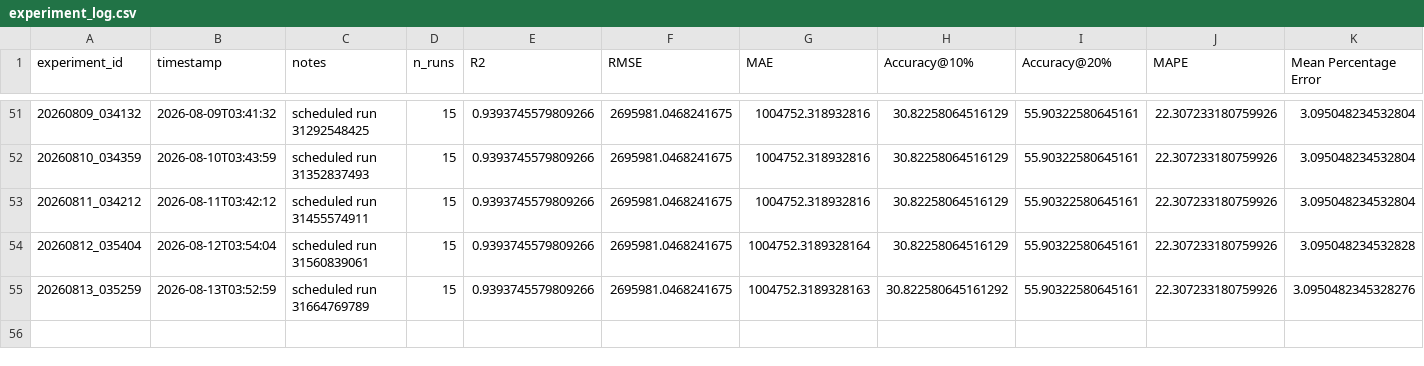
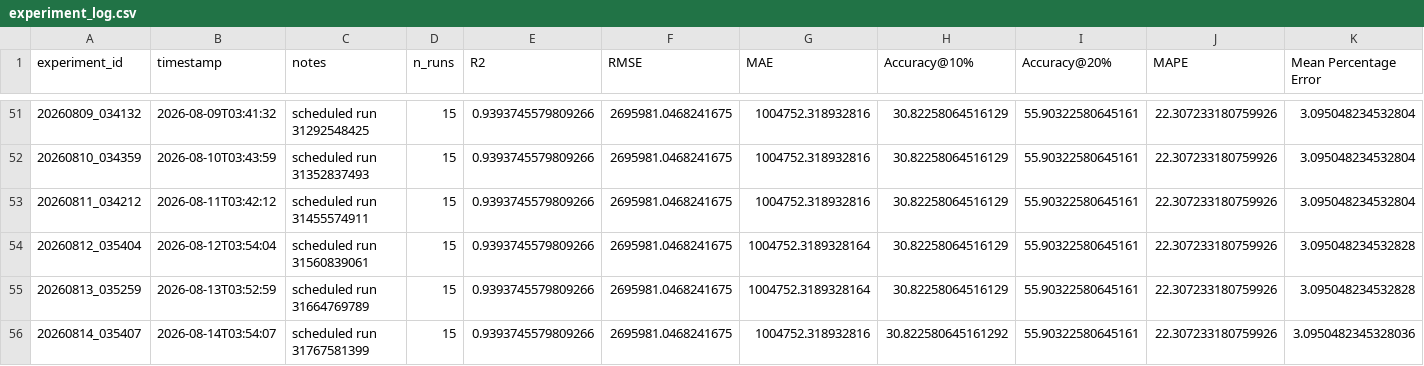
Before and after one commit to DarthJkid/Major-Project-Anglia-Ruskin, a CSV file: experiments/experiment_log.csv, drawn as a sheet; only a part is shown, gaps mark what is left out.

```diff
--- a/experiments/experiment_log.csv
+++ b/experiments/experiment_log.csv
@@ -54,2 +54,3 @@ experiment_id,timestamp,notes,n_runs,R2,RMSE,MAE,Accuracy@10%,Accuracy@20%,MAPE,
 20260812_035404,2026-08-12T03:54:04,scheduled run 31560839061,15,0.9393745579809266,2695981.0468241675,1004752.3189328164,30.82258064516129,55.90322580645161,22.307233180759926,3.095048234532828
-20260813_035259,2026-08-13T03:52:59,scheduled run 31664769789,15,0.9393745579809266,2695981.0468241675,1004752.3189328163,30.822580645161292,55.90322580645161,22.307233180759926,3.0950482345328276
+20260813_035259,2026-08-13T03:52:59,scheduled run 31664769789,15,0.9393745579809266,2695981.0468241675,1004752.3189328164,30.82258064516129,55.90322580645161,22.307233180759926,3.095048234532828
+20260814_035407,2026-08-14T03:54:07,scheduled run 31767581399,15,0.9393745579809266,2695981.0468241675,1004752.318932816,30.822580645161292,55.90322580645161,22.307233180759926,3.0950482345328036
```
Also changed, not shown: 4 other files.
